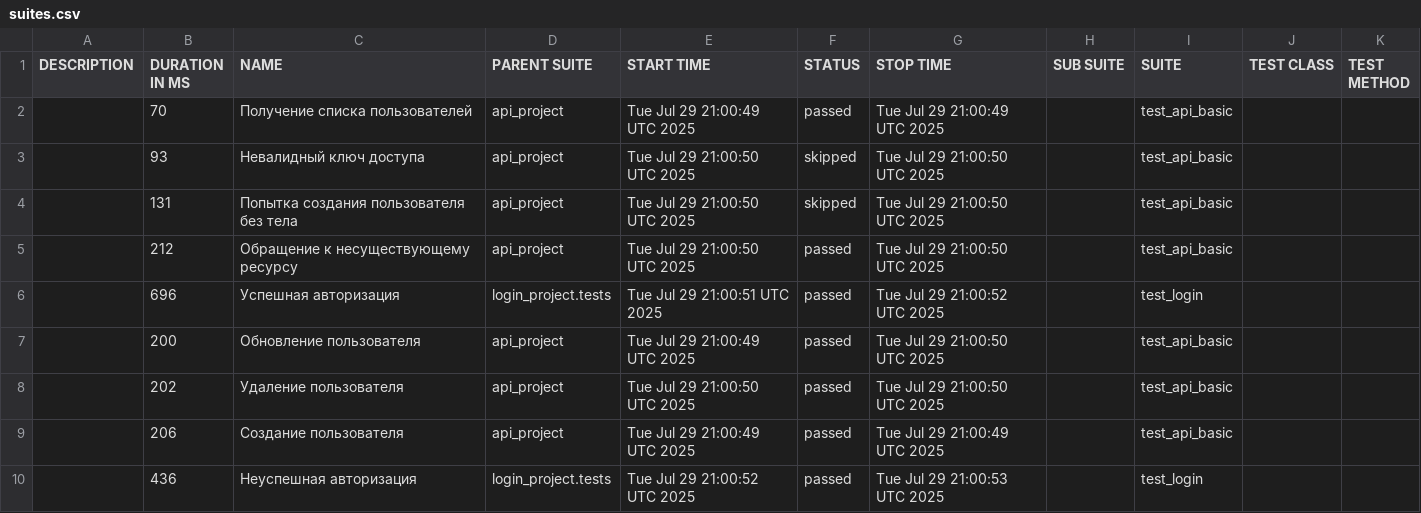
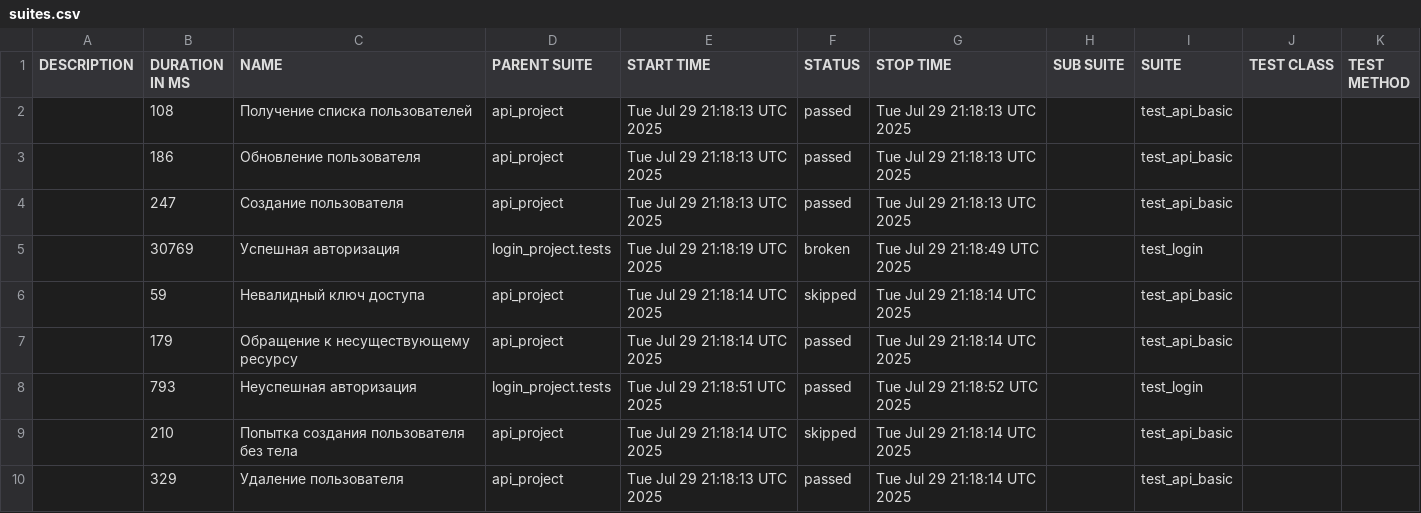
Before and after one commit to juliaschevchenko/pytest, a CSV file: allure-report/data/suites.csv, drawn as a sheet.

```diff
--- a/allure-report/data/suites.csv
+++ b/allure-report/data/suites.csv
@@ -1,10 +1,10 @@
 "DESCRIPTION","DURATION IN MS","NAME","PARENT SUITE","START TIME","STATUS","STOP TIME","SUB SUITE","SUITE","TEST CLASS","TEST METHOD"
-"","70","Получение списка пользователей","api_project","Tue Jul 29 21:00:49 UTC 2025","passed","Tue Jul 29 21:00:49 UTC 2025","","test_api_basic","",""
-"","93","Невалидный ключ доступа","api_project","Tue Jul 29 21:00:50 UTC 2025","skipped","Tue Jul 29 21:00:50 UTC 2025","","test_api_basic","",""
-"","131","Попытка создания пользователя без тела","api_project","Tue Jul 29 21:00:50 UTC 2025","skipped","Tue Jul 29 21:00:50 UTC 2025","","test_api_basic","",""
-"","212","Обращение к несуществующему ресурсу","api_project","Tue Jul 29 21:00:50 UTC 2025","passed","Tue Jul 29 21:00:50 UTC 2025","","test_api_basic","",""
-"","696","Успешная авторизация","login_project.tests","Tue Jul 29 21:00:51 UTC 2025","passed","Tue Jul 29 21:00:52 UTC 2025","","test_login","",""
-"","200","Обновление пользователя","api_project","Tue Jul 29 21:00:49 UTC 2025","passed","Tue Jul 29 21:00:50 UTC 2025","","test_api_basic","",""
-"","202","Удаление пользователя","api_project","Tue Jul 29 21:00:50 UTC 2025","passed","Tue Jul 29 21:00:50 UTC 2025","","test_api_basic","",""
-"","206","Создание пользователя","api_project","Tue Jul 29 21:00:49 UTC 2025","passed","Tue Jul 29 21:00:49 UTC 2025","","test_api_basic","",""
-"","436","Неуспешная авторизация","login_project.tests","Tue Jul 29 21:00:52 UTC 2025","passed","Tue Jul 29 21:00:53 UTC 2025","","test_login","",""
+"","108","Получение списка пользователей","api_project","Tue Jul 29 21:18:13 UTC 2025","passed","Tue Jul 29 21:18:13 UTC 2025","","test_api_basic","",""
+"","186","Обновление пользователя","api_project","Tue Jul 29 21:18:13 UTC 2025","passed","Tue Jul 29 21:18:13 UTC 2025","","test_api_basic","",""
+"","247","Создание пользователя","api_project","Tue Jul 29 21:18:13 UTC 2025","passed","Tue Jul 29 21:18:13 UTC 2025","","test_api_basic","",""
+"","30769","Успешная авторизация","login_project.tests","Tue Jul 29 21:18:19 UTC 2025","broken","Tue Jul 29 21:18:49 UTC 2025","","test_login","",""
+"","59","Невалидный ключ доступа","api_project","Tue Jul 29 21:18:14 UTC 2025","skipped","Tue Jul 29 21:18:14 UTC 2025","","test_api_basic","",""
+"","179","Обращение к несуществующему ресурсу","api_project","Tue Jul 29 21:18:14 UTC 2025","passed","Tue Jul 29 21:18:14 UTC 2025","","test_api_basic","",""
+"","793","Неуспешная авторизация","login_project.tests","Tue Jul 29 21:18:51 UTC 2025","passed","Tue Jul 29 21:18:52 UTC 2025","","test_login","",""
+"","210","Попытка создания пользователя без тела","api_project","Tue Jul 29 21:18:14 UTC 2025","skipped","Tue Jul 29 21:18:14 UTC 2025","","test_api_basic","",""
+"","329","Удаление пользователя","api_project","Tue Jul 29 21:18:13 UTC 2025","passed","Tue Jul 29 21:18:14 UTC 2025","","test_api_basic","",""
```
Also changed, not shown: 42 other files.
